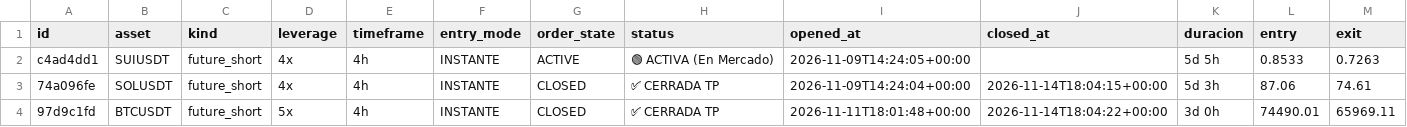
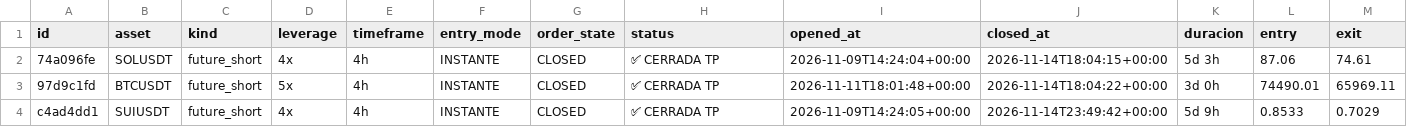
Before and after one commit to juanpabloruizru-boop/quant-arena, a CSV file: ledger/audit_futures.csv, drawn as a sheet; only a part is shown; removed rows and columns are numbered as before the commit, all else as after; rows hold the shown columns only; the diff names each change by its address in the sheet, - before the commit and + after, or states it on an @@ line.

```diff
--- a/ledger/audit_futures.csv
+++ b/ledger/audit_futures.csv
-row 2: c4ad4dd1 | SUIUSDT | future_short | 4x | 4h | INSTANTE | ACTIVE | 🟢 ACTIVA (En Mercado) | 2026-11-09T14:24:05+00:00 |  | 5d 5h | 0.8533 | 0.7263
+row 4: c4ad4dd1 | SUIUSDT | future_short | 4x | 4h | INSTANTE | CLOSED | ✅ CERRADA TP | 2026-11-09T14:24:05+00:00 | 2026-11-14T23:49:42+00:00 | 5d 9h | 0.8533 | 0.7029
```
Also changed, not shown: ledger/audit_spot.csv, ledger/trades_statistical_log.csv, 5 other files.
